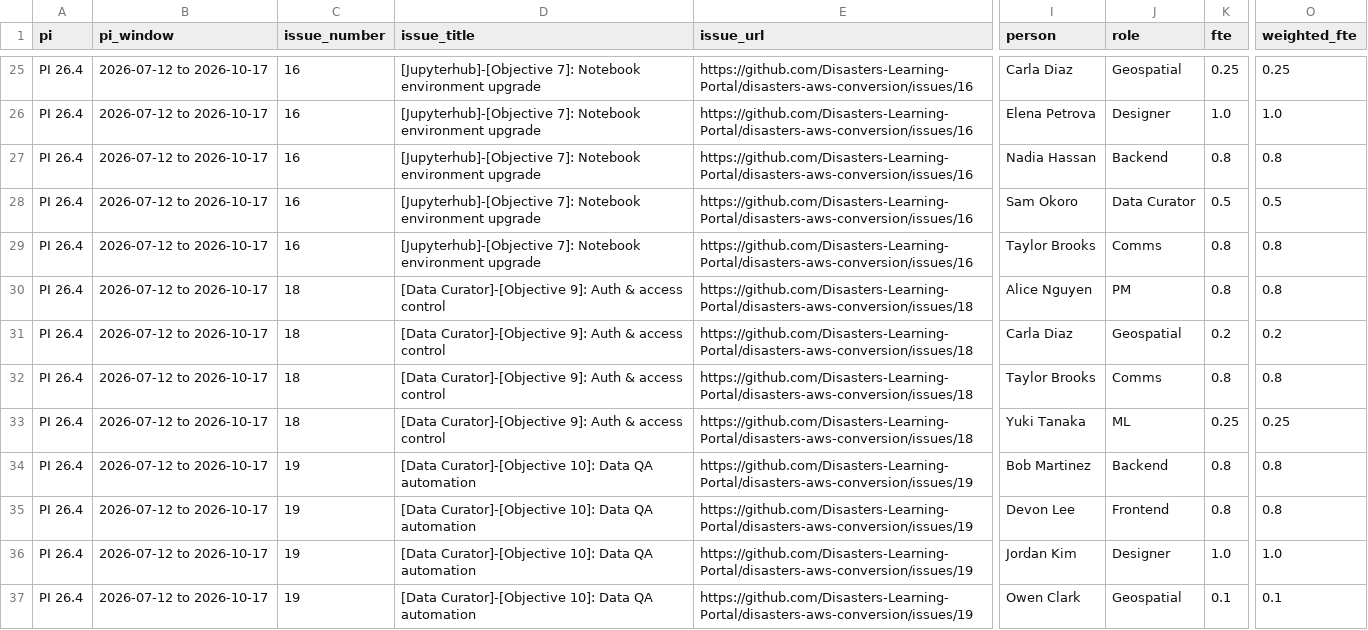
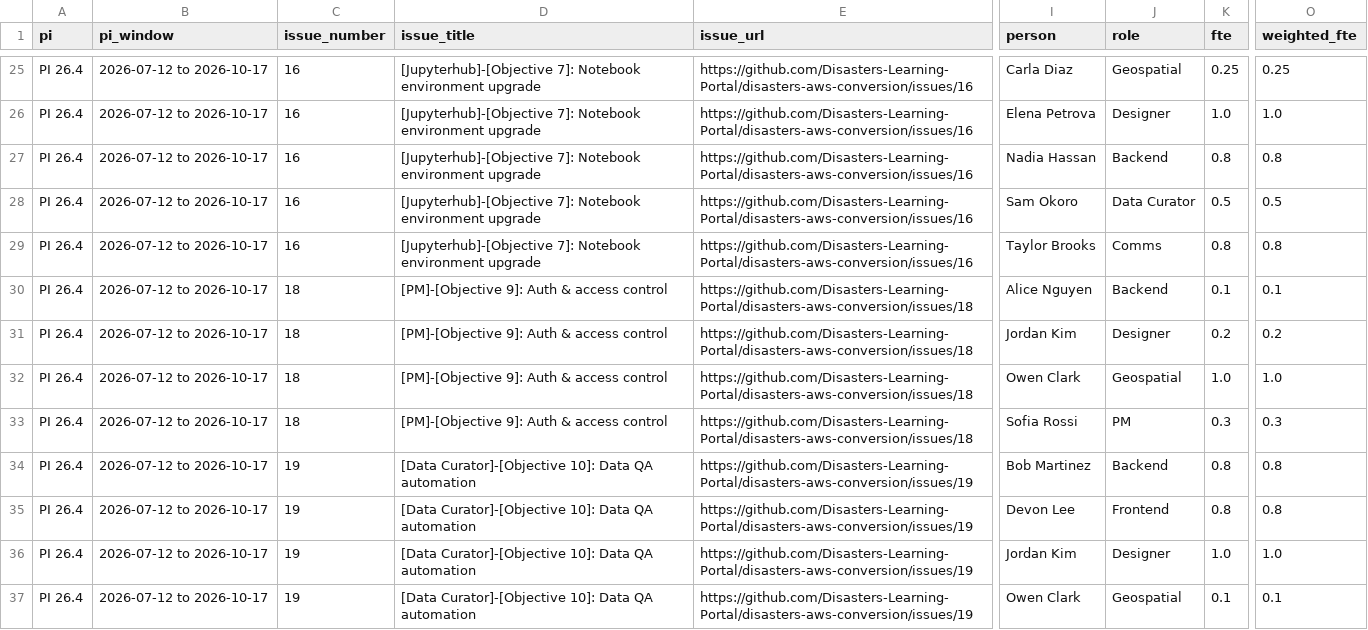
Before and after one commit to Disasters-Learning-Portal/disasters-aws-conversion, a CSV file: reports/loe_allocations.csv, drawn as a sheet; only a part is shown, gaps mark what is left out; the diff names each change by its address in the sheet, - before the commit and + after, or states it on an @@ line.

```diff
--- a/reports/loe_allocations.csv
+++ b/reports/loe_allocations.csv
-D30:D33 (issue_title): [Data Curator]-[Objective 9]: Auth…
+D30:D33 (issue_title): [PM]-[Objective 9]: Auth…
-J30 (role): PM
+J30 (role): Backend
-K30 (fte): 0.8
+K30 (fte): 0.1
-O30 (weighted_fte): 0.8
+O30 (weighted_fte): 0.1
-I31 (person): Carla Diaz
+I31 (person): Jordan Kim
-J31 (role): Geospatial
+J31 (role): Designer
-I32 (person): Taylor Brooks
+I32 (person): Owen Clark
-J32 (role): Comms
+J32 (role): Geospatial
-K32 (fte): 0.8
+K32 (fte): 1.0
-O32 (weighted_fte): 0.8
+O32 (weighted_fte): 1.0
-I33 (person): Yuki Tanaka
+I33 (person): Sofia Rossi
-J33 (role): ML
+J33 (role): PM
-K33 (fte): 0.25
+K33 (fte): 0.3
-O33 (weighted_fte): 0.25
+O33 (weighted_fte): 0.3
```
Also changed, not shown: reports/loe_by_person.csv, reports/loe_by_role.csv, 1 other file.
